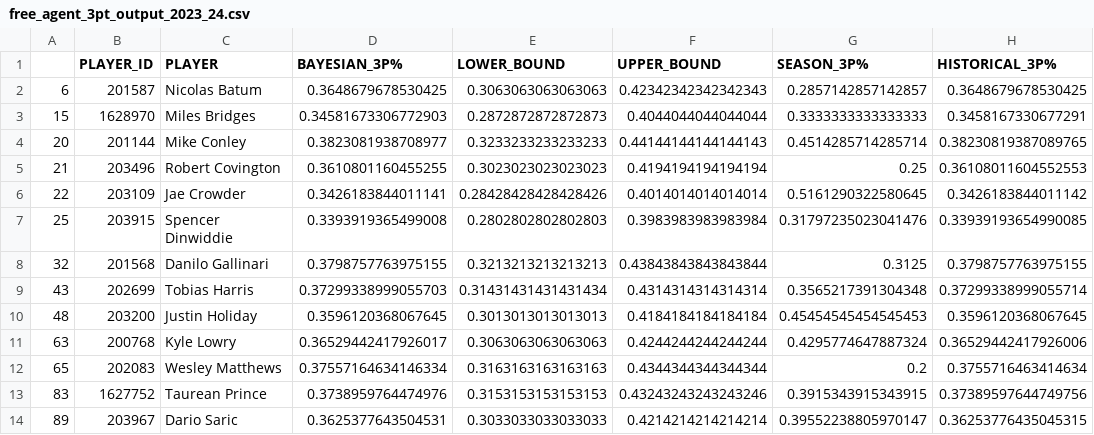
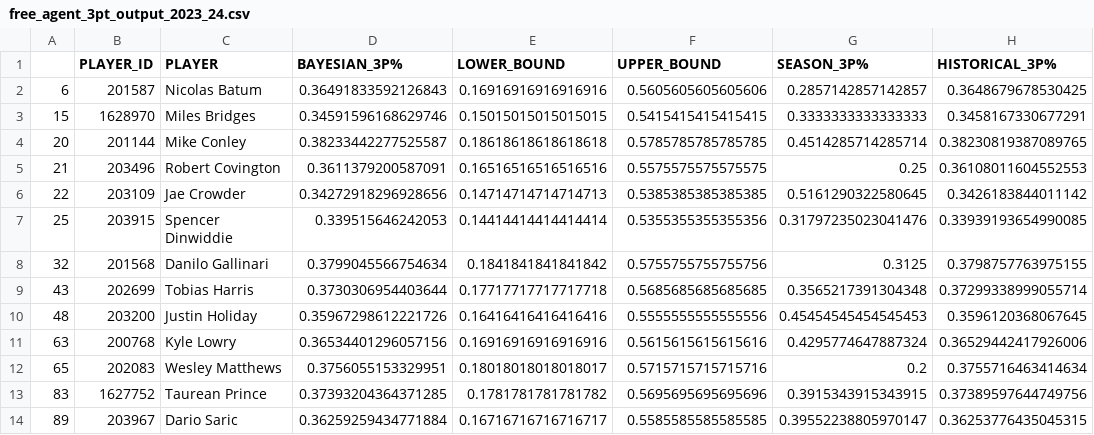
Before and after one commit to nehal-chigurupati/Bayesian3PTPercentage, a CSV file: free_agent_3pt_output_2023_24.csv, drawn as a sheet; only a part is shown; the diff names each change by its address in the sheet, - before the commit and + after, or states it on an @@ line.

```diff
--- a/free_agent_3pt_output_2023_24.csv
+++ b/free_agent_3pt_output_2023_24.csv
-D2 (BAYESIAN_3P%): 0.3648679678530425
+D2 (BAYESIAN_3P%): 0.36491833592126843
-E2 (LOWER_BOUND): 0.3063063063063063
+E2 (LOWER_BOUND): 0.16916916916916916
-F2 (UPPER_BOUND): 0.42342342342342343
+F2 (UPPER_BOUND): 0.5605605605605606
-D3 (BAYESIAN_3P%): 0.34581673306772903
+D3 (BAYESIAN_3P%): 0.34591596168629746
-E3 (LOWER_BOUND): 0.2872872872872873
+E3 (LOWER_BOUND): 0.15015015015015015
-F3 (UPPER_BOUND): 0.4044044044044044
+F3 (UPPER_BOUND): 0.5415415415415415
-D4 (BAYESIAN_3P%): 0.3823081938708977
+D4 (BAYESIAN_3P%): 0.38233442277525587
-E4 (LOWER_BOUND): 0.3233233233233233
+E4 (LOWER_BOUND): 0.18618618618618618
-F4 (UPPER_BOUND): 0.44144144144144143
+F4 (UPPER_BOUND): 0.5785785785785785
-D5 (BAYESIAN_3P%): 0.3610801160455255
+D5 (BAYESIAN_3P%): 0.3611379200587091
-E5 (LOWER_BOUND): 0.3023023023023023
+E5 (LOWER_BOUND): 0.16516516516516516
-F5 (UPPER_BOUND): 0.4194194194194194
+F5 (UPPER_BOUND): 0.5575575575575575
-D6 (BAYESIAN_3P%): 0.3426183844011141
+D6 (BAYESIAN_3P%): 0.34272918296928656
-E6 (LOWER_BOUND): 0.28428428428428426
+E6 (LOWER_BOUND): 0.14714714714714713
-F6 (UPPER_BOUND): 0.4014014014014014
+F6 (UPPER_BOUND): 0.5385385385385385
-D7 (BAYESIAN_3P%): 0.3393919365499008
+D7 (BAYESIAN_3P%): 0.339515646242053
-E7 (LOWER_BOUND): 0.2802802802802803
+E7 (LOWER_BOUND): 0.14414414414414414
-F7 (UPPER_BOUND): 0.3983983983983984
+F7 (UPPER_BOUND): 0.5355355355355356
-D8 (BAYESIAN_3P%): 0.3798757763975155
+D8 (BAYESIAN_3P%): 0.3799045566754634
-E8 (LOWER_BOUND): 0.3213213213213213
+E8 (LOWER_BOUND): 0.1841841841841842
-F8 (UPPER_BOUND): 0.43843843843843844
+F8 (UPPER_BOUND): 0.5755755755755756
-D9 (BAYESIAN_3P%): 0.37299338999055703
+D9 (BAYESIAN_3P%): 0.3730306954403644
-E9 (LOWER_BOUND): 0.31431431431431434
+E9 (LOWER_BOUND): 0.17717717717717718
-F9 (UPPER_BOUND): 0.4314314314314314
+F9 (UPPER_BOUND): 0.5685685685685685
-D10 (BAYESIAN_3P%): 0.3596120368067645
+D10 (BAYESIAN_3P%): 0.35967298612221726
-E10 (LOWER_BOUND): 0.3013013013013013
+E10 (LOWER_BOUND): 0.16416416416416416
-F10 (UPPER_BOUND): 0.4184184184184184
+F10 (UPPER_BOUND): 0.5555555555555556
-D11 (BAYESIAN_3P%): 0.36529442417926017
+D11 (BAYESIAN_3P%): 0.36534401296057156
-E11 (LOWER_BOUND): 0.3063063063063063
+E11 (LOWER_BOUND): 0.16916916916916916
-F11 (UPPER_BOUND): 0.4244244244244244
+F11 (UPPER_BOUND): 0.5615615615615616
-D12 (BAYESIAN_3P%): 0.37557164634146334
+D12 (BAYESIAN_3P%): 0.3756055153329951
-E12 (LOWER_BOUND): 0.3163163163163163
+E12 (LOWER_BOUND): 0.18018018018018017
-F12 (UPPER_BOUND): 0.4344344344344344
+F12 (UPPER_BOUND): 0.5715715715715716
-D13 (BAYESIAN_3P%): 0.3738959764474976
+D13 (BAYESIAN_3P%): 0.37393204364371285
-E13 (LOWER_BOUND): 0.3153153153153153
+E13 (LOWER_BOUND): 0.1781781781781782
-F13 (UPPER_BOUND): 0.43243243243243246
+F13 (UPPER_BOUND): 0.5695695695695696
-D14 (BAYESIAN_3P%): 0.3625377643504531
+D14 (BAYESIAN_3P%): 0.36259259434771884
-E14 (LOWER_BOUND): 0.3033033033033033
+E14 (LOWER_BOUND): 0.16716716716716717
-F14 (UPPER_BOUND): 0.4214214214214214
+F14 (UPPER_BOUND): 0.5585585585585585
```
Also changed, not shown: 5 other files.
